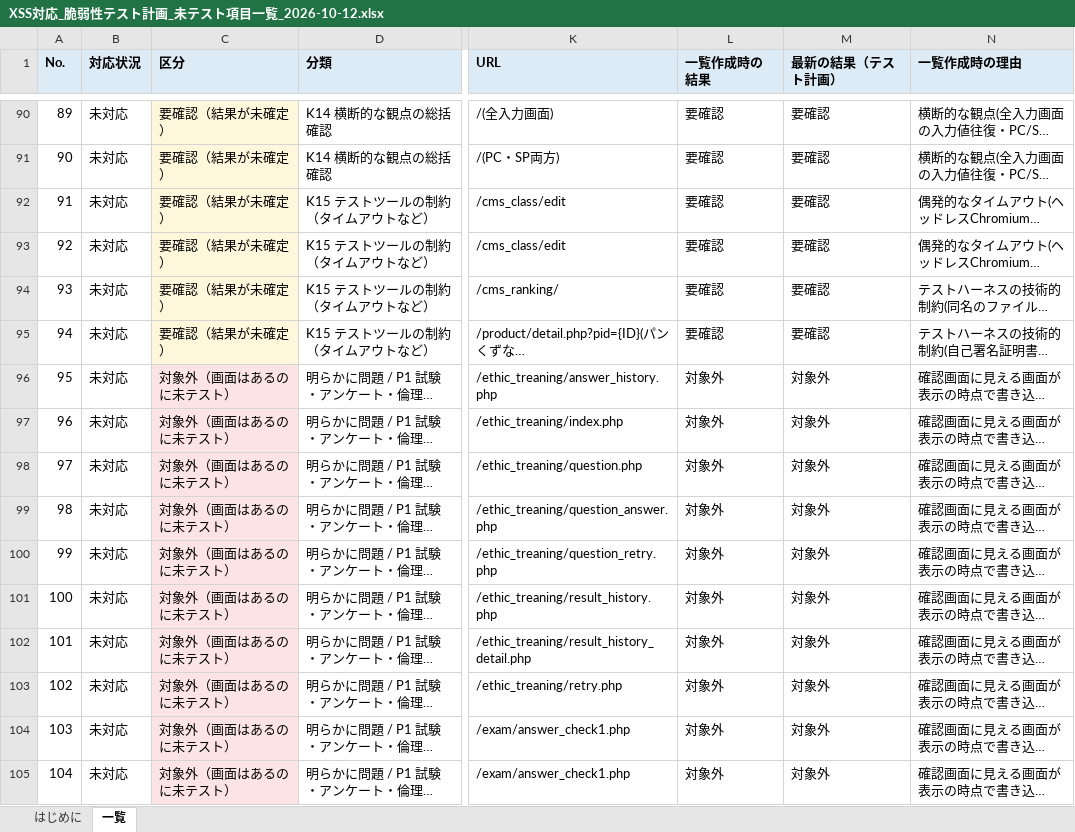
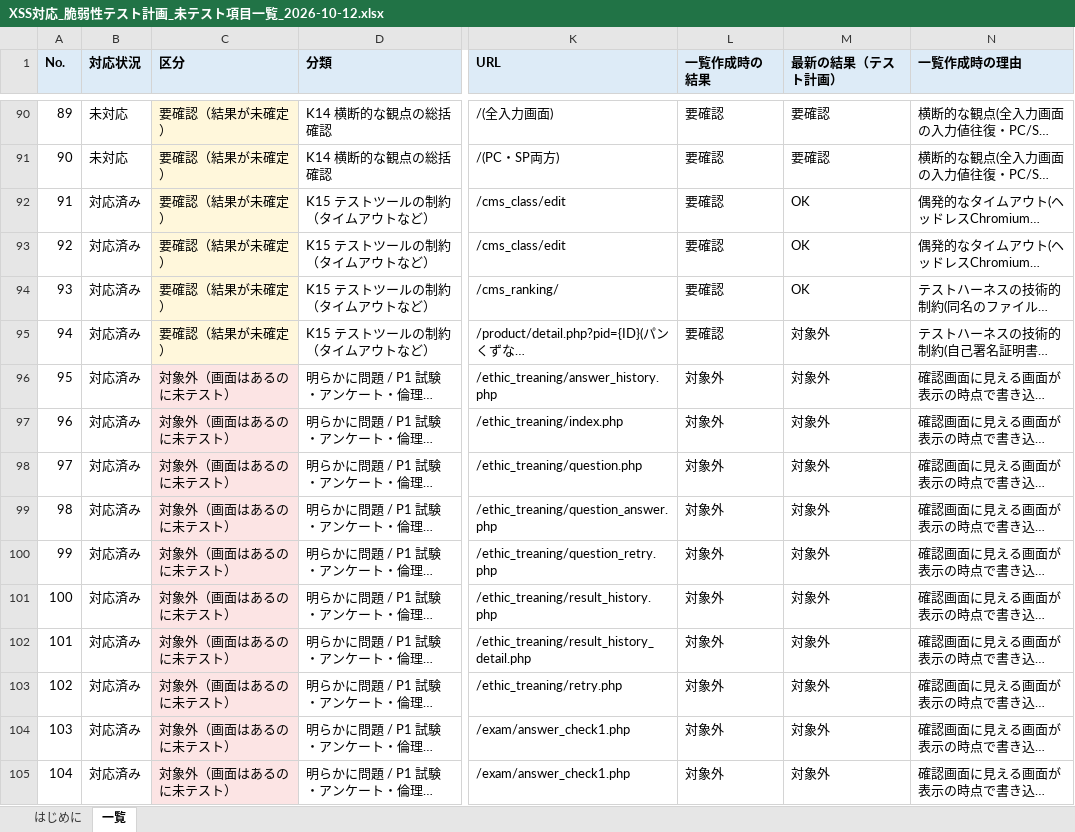
Before and after one commit to vizleadgithub/nichiben, an Excel workbook: secure_report/XSS対応_脆弱性テスト計画_未テスト項目一覧_2026-10-12.xlsx, sheet 一覧, drawn as a sheet; only a part is shown, gaps mark what is left out; long unchanged cells end in …; values as stored, in another font and other column widths than the file's, no borders; the diff covers the shown part only; the diff names each change by its address in the sheet, - before the commit and + after, or states it on an @@ line.

```diff
--- a/secure_report/XSS対応_脆弱性テスト計画_未テスト項目一覧_2026-10-12.xlsx (sheet 一覧)
+++ b/secure_report/XSS対応_脆弱性テスト計画_未テスト項目一覧_2026-10-12.xlsx (sheet 一覧)
-B92:B105 (対応状況): 未対応
+B92:B105 (対応状況): 対応済み
-M92:M94 (最新の結果（テスト計画）): 要確認
+M92:M94 (最新の結果（テスト計画）): OK
-M95 (最新の結果（テスト計画）): 要確認
+M95 (最新の結果（テスト計画）): 対象外
```
Also changed, not shown: 287 edited cells elsewhere in this sheet, secure_report/XSS対応_脆弱性テスト計画.xlsx.
